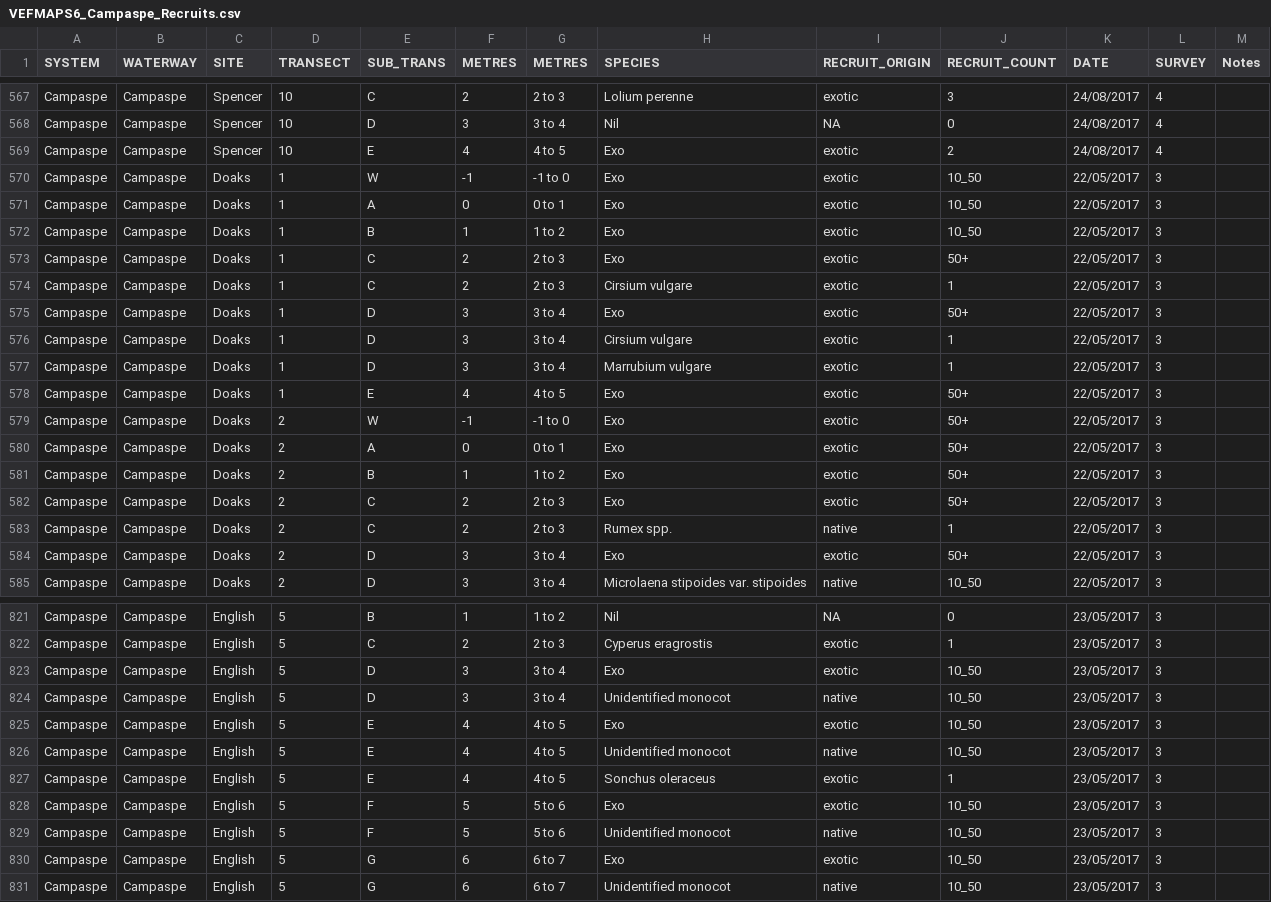
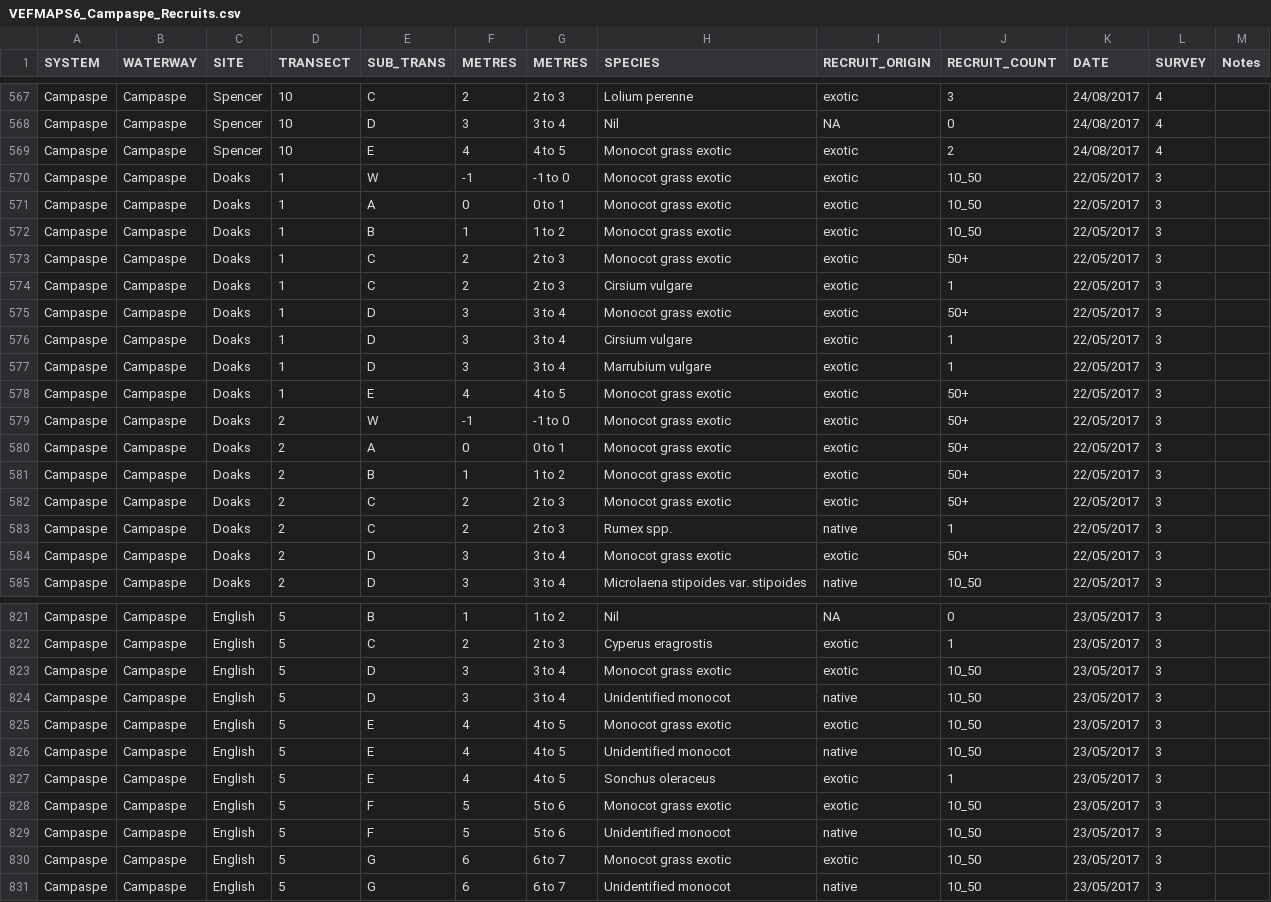
Before and after one commit to egouldo/VEFMAP_VEG_Stage6, a CSV file: data/raw_data/veg_data/VEFMAPS6_Campaspe_Recruits.csv, drawn as a sheet; only a part is shown, gaps mark what is left out; the diff covers the shown part only.

```diff
--- a/data/raw_data/veg_data/VEFMAPS6_Campaspe_Recruits.csv
+++ b/data/raw_data/veg_data/VEFMAPS6_Campaspe_Recruits.csv
@@ -568,18 +568,18 @@ Campaspe,Campaspe,Spencer,10,C,2,2 to 3,Lolium perenne,exotic,3,24/08/2017,4,
 Campaspe,Campaspe,Spencer,10,D,3,3 to 4,Nil,NA,0,24/08/2017,4,
-Campaspe,Campaspe,Spencer,10,E,4,4 to 5,Exo,exotic,2,24/08/2017,4,
-Campaspe,Campaspe,Doaks,1,W,-1, -1 to 0,Exo,exotic,10_50,22/05/2017,3,
-Campaspe,Campaspe,Doaks,1,A,0,0 to 1,Exo,exotic,10_50,22/05/2017,3,
-Campaspe,Campaspe,Doaks,1,B,1,1 to 2,Exo,exotic,10_50,22/05/2017,3,
-Campaspe,Campaspe,Doaks,1,C,2,2 to 3,Exo,exotic,50+,22/05/2017,3,
+Campaspe,Campaspe,Spencer,10,E,4,4 to 5,Monocot grass exotic,exotic,2,24/08/2017,4,
+Campaspe,Campaspe,Doaks,1,W,-1, -1 to 0,Monocot grass exotic,exotic,10_50,22/05/2017,3,
+Campaspe,Campaspe,Doaks,1,A,0,0 to 1,Monocot grass exotic,exotic,10_50,22/05/2017,3,
+Campaspe,Campaspe,Doaks,1,B,1,1 to 2,Monocot grass exotic,exotic,10_50,22/05/2017,3,
+Campaspe,Campaspe,Doaks,1,C,2,2 to 3,Monocot grass exotic,exotic,50+,22/05/2017,3,
 Campaspe,Campaspe,Doaks,1,C,2,2 to 3,Cirsium vulgare,exotic,1,22/05/2017,3,
-Campaspe,Campaspe,Doaks,1,D,3,3 to 4,Exo,exotic,50+,22/05/2017,3,
+Campaspe,Campaspe,Doaks,1,D,3,3 to 4,Monocot grass exotic,exotic,50+,22/05/2017,3,
 Campaspe,Campaspe,Doaks,1,D,3,3 to 4,Cirsium vulgare,exotic,1,22/05/2017,3,
 Campaspe,Campaspe,Doaks,1,D,3,3 to 4,Marrubium vulgare,exotic,1,22/05/2017,3,
-Campaspe,Campaspe,Doaks,1,E,4,4 to 5,Exo,exotic,50+,22/05/2017,3,
-Campaspe,Campaspe,Doaks,2,W,-1, -1 to 0,Exo,exotic,50+,22/05/2017,3,
-Campaspe,Campaspe,Doaks,2,A,0,0 to 1,Exo,exotic,50+,22/05/2017,3,
-Campaspe,Campaspe,Doaks,2,B,1,1 to 2,Exo,exotic,50+,22/05/2017,3,
-Campaspe,Campaspe,Doaks,2,C,2,2 to 3,Exo,exotic,50+,22/05/2017,3,
+Campaspe,Campaspe,Doaks,1,E,4,4 to 5,Monocot grass exotic,exotic,50+,22/05/2017,3,
+Campaspe,Campaspe,Doaks,2,W,-1, -1 to 0,Monocot grass exotic,exotic,50+,22/05/2017,3,
+Campaspe,Campaspe,Doaks,2,A,0,0 to 1,Monocot grass exotic,exotic,50+,22/05/2017,3,
+Campaspe,Campaspe,Doaks,2,B,1,1 to 2,Monocot grass exotic,exotic,50+,22/05/2017,3,
+Campaspe,Campaspe,Doaks,2,C,2,2 to 3,Monocot grass exotic,exotic,50+,22/05/2017,3,
 Campaspe,Campaspe,Doaks,2,C,2,2 to 3,Rumex spp.,native,1,22/05/2017,3,
-Campaspe,Campaspe,Doaks,2,D,3,3 to 4,Exo,exotic,50+,22/05/2017,3,
+Campaspe,Campaspe,Doaks,2,D,3,3 to 4,Monocot grass exotic,exotic,50+,22/05/2017,3,
 Campaspe,Campaspe,Doaks,2,D,3,3 to 4,Microlaena stipoides var. stipoides,native,10_50,22/05/2017,3,
@@ -822,10 +822,10 @@ Campaspe,Campaspe,English,5,B,1,1 to 2,Nil,NA,0,23/05/2017,3,
 Campaspe,Campaspe,English,5,C,2,2 to 3,Cyperus eragrostis,exotic,1,23/05/2017,3,
-Campaspe,Campaspe,English,5,D,3,3 to 4,Exo,exotic,10_50,23/05/2017,3,
+Campaspe,Campaspe,English,5,D,3,3 to 4,Monocot grass exotic,exotic,10_50,23/05/2017,3,
 Campaspe,Campaspe,English,5,D,3,3 to 4,Unidentified monocot,native,10_50,23/05/2017,3,
-Campaspe,Campaspe,English,5,E,4,4 to 5,Exo,exotic,10_50,23/05/2017,3,
+Campaspe,Campaspe,English,5,E,4,4 to 5,Monocot grass exotic,exotic,10_50,23/05/2017,3,
 Campaspe,Campaspe,English,5,E,4,4 to 5,Unidentified monocot,native,10_50,23/05/2017,3,
 Campaspe,Campaspe,English,5,E,4,4 to 5,Sonchus oleraceus,exotic,1,23/05/2017,3,
-Campaspe,Campaspe,English,5,F,5,5 to 6,Exo,exotic,10_50,23/05/2017,3,
+Campaspe,Campaspe,English,5,F,5,5 to 6,Monocot grass exotic,exotic,10_50,23/05/2017,3,
 Campaspe,Campaspe,English,5,F,5,5 to 6,Unidentified monocot,native,10_50,23/05/2017,3,
-Campaspe,Campaspe,English,5,G,6,6 to 7,Exo,exotic,10_50,23/05/2017,3,
+Campaspe,Campaspe,English,5,G,6,6 to 7,Monocot grass exotic,exotic,10_50,23/05/2017,3,
 Campaspe,Campaspe,English,5,G,6,6 to 7,Unidentified monocot,native,10_50,23/05/2017,3,
```
Also changed, not shown: 170 edited cells elsewhere in this file.
